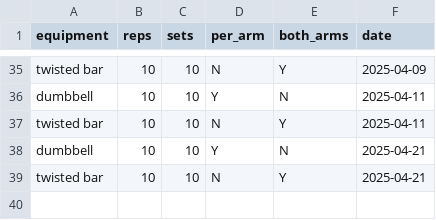
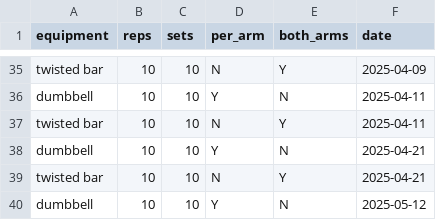
Before and after one commit to mjamontano/postgresql_grafana, a CSV file: weightlifting.csv, drawn as a sheet; only a part is shown, gaps mark what is left out.

```diff
--- a/weightlifting.csv
+++ b/weightlifting.csv
@@ -39 +39,2 @@
 "twisted bar",10,10,"N","Y","2025-04-21"
+"dumbbell",10,10,"Y","N","2025-05-12"
```
Also changed, not shown: health_statistics.csv.
